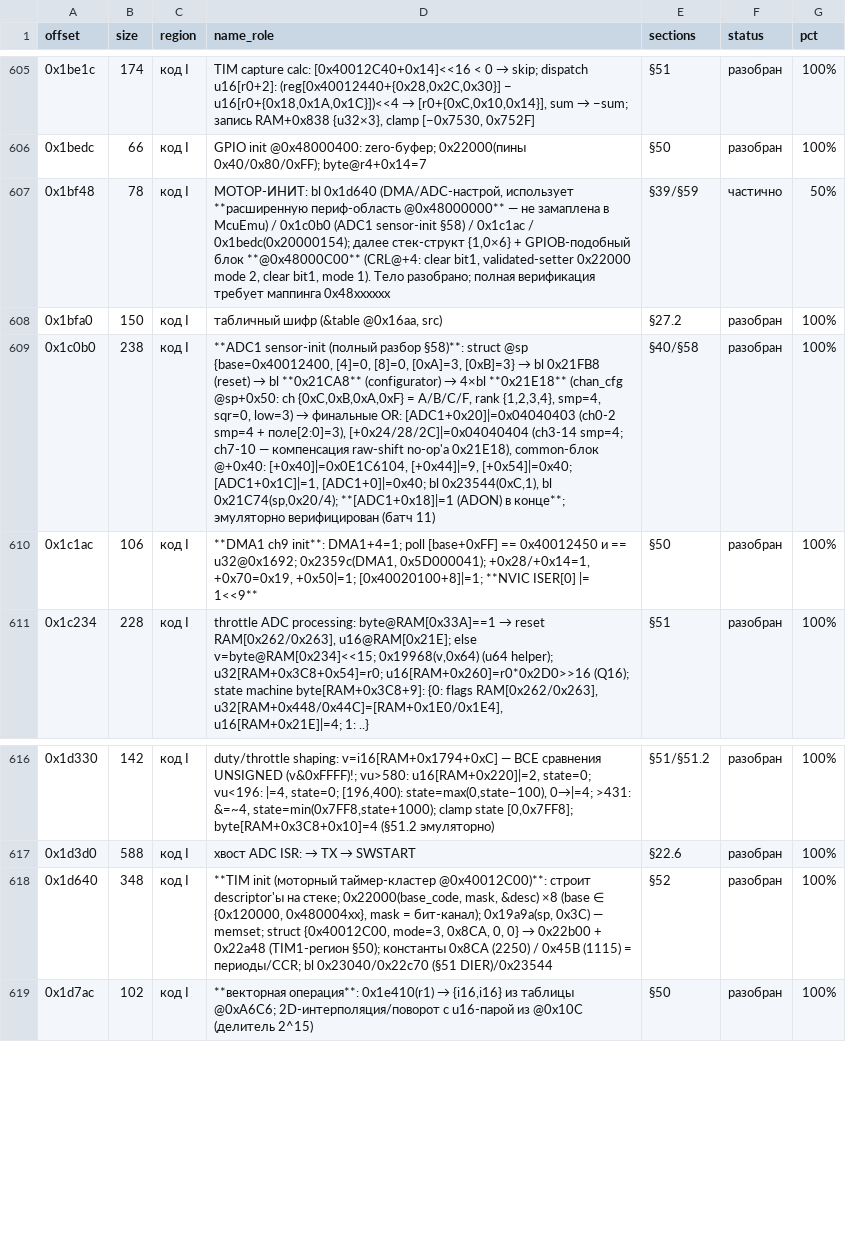
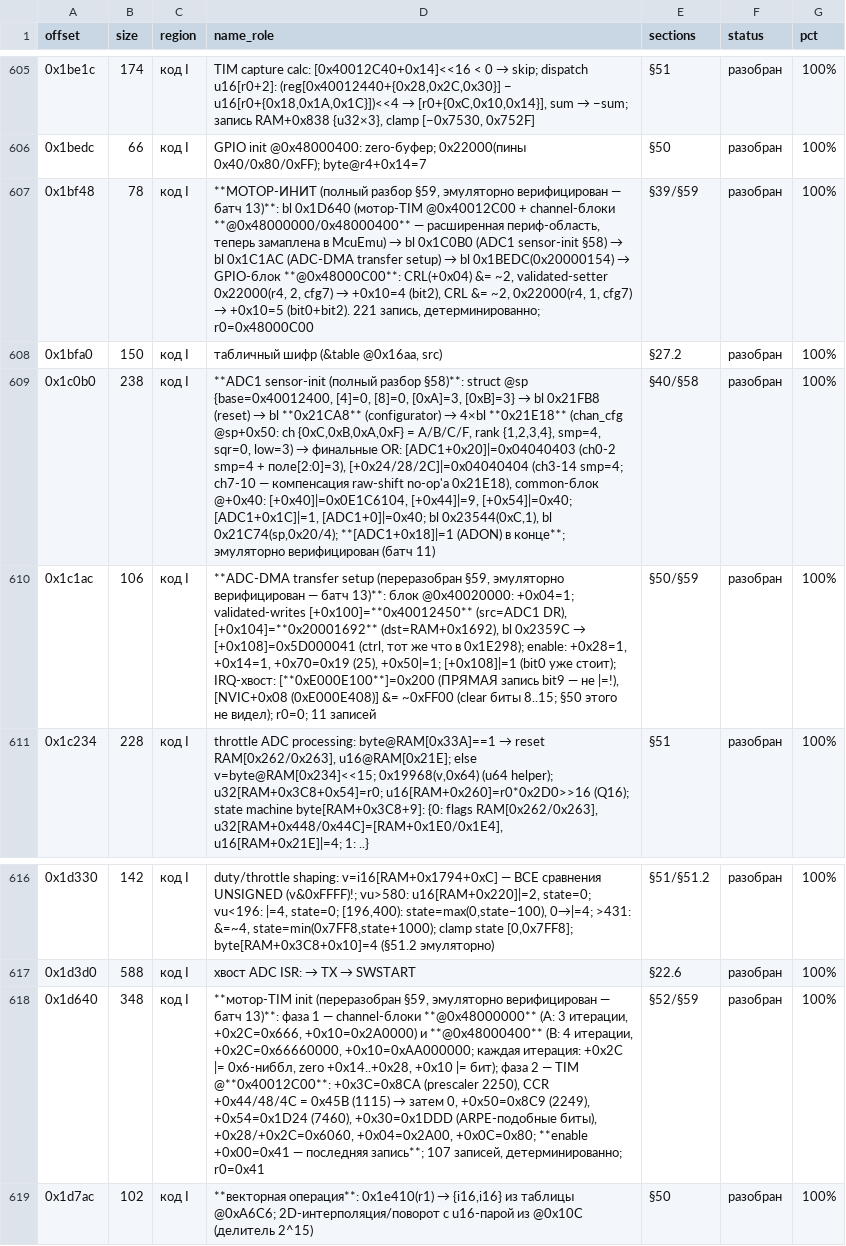
Before and after one commit to KuziaMother/SCOOTER_5_PRO, a CSV file: research/MCU_MAP.csv, drawn as a sheet; only a part is shown, gaps mark what is left out; the diff names each change by its address in the sheet, - before the commit and + after, or states it on an @@ line.

Commit message:
§59.5: мотор-инициализация разобрана и верифицирована (0x1D640 мотор-TIM @0x40012C00 c enable-последним, 0x1BF48 мотор-инит 221 запись + GPIO-блок @0x48000C00 через validated-setter 0x22000, 0x1C1AC ADC-DMA канал: src=ADC1 DR, dst=RAM+0x1692, ctrl=0x5D000041, IRQ [0xE000E100]=0x200 + NVIC+0x08 &= ~0xFF00); McuEmu: замаплена расширенная периф-область @0x48000000 (128K); батч 13: +3 теста — 132/132 PASS; «частично» 5→4

```diff
--- a/research/MCU_MAP.csv
+++ b/research/MCU_MAP.csv
@@ D607 (name_role): МОТОР-ИНИТ: bl 0x1d640 (DMA/ADC-настрой, использует **расширенную периф-область @0x48000000** — не замаплена в McuEmu) / 0x1c0b0 (ADC1 sensor-init §58) / 0x1c1ac / 0x1bedc(0x20000154); далее стек-структ {1,0×6} + GPIOB-подобный блок **@0x48000C00** (CRL@+4: clear bit1, validated-setter 0x22000 mode 2, clear bit1, mode 1). Тело разобрано; полная верификация требует маппинга 0x48xxxxxx → **МОТОР-ИНИТ (полный разбор §59, эмуляторно верифицирован — батч 13)**: bl 0x1D640 (мотор-TIM @0x40012C00 + channel-блоки **@0x48000000/0x48000400** — расширенная периф-область, теперь замаплена в McuEmu) → bl 0x1C0B0 (ADC1 sensor-init §58) → bl 0x1C1AC (ADC-DMA transfer setup) → bl 0x1BEDC(0x20000154) → GPIO-блок **@0x48000C00**: CRL(+0x04) &= ~2, validated-setter 0x22000(r4, 2, cfg7) → +0x10=4 (bit2), CRL &= ~2, 0x22000(r4, 1, cfg7) → +0x10=5 (bit0+bit2). 221 запись, детерминированно; r0=0x48000C00 @@
-F607 (status): частично
+F607 (status): разобран
-G607 (pct): 50%
+G607 (pct): 100%
@@ D610 (name_role): **DMA1 ch9 init**: DMA1+4=1; poll [base+0xFF] == 0x40012450 и == u32@0x1692; 0x2359c(DMA1, 0x5D000041); +0x28/+0x14=1, +0x70=0x19, +0x50|=1; [0x40020100+8]|=1; **NVIC ISER[0] |= 1<<9** → **ADC-DMA transfer setup (переразобран §59, эмуляторно верифицирован — батч 13)**: блок @0x40020000: +0x04=1; validated-writes [+0x100]=**0x40012450** (src=ADC1 DR), [+0x104]=**0x20001692** (dst=RAM+0x1692), bl 0x2359C → [+0x108]=0x5D000041 (ctrl, тот же что в 0x1E298); enable: +0x28=1, +0x14=1, +0x70=0x19 (25), +0x50|=1; [+0x108]|=1 (bit0 уже стоит); IRQ-хвост: [**0xE000E100**]=0x200 (ПРЯМАЯ запись bit9 — не |=!), [NVIC+0x08 (0xE000E408)] &= ~0xFF00 (clear биты 8..15; §50 этого не видел); r0=0; 11 записей @@
-E610 (sections): §50
+E610 (sections): §50/§59
@@ D618 (name_role): **TIM init (моторный таймер-кластер @0x40012C00)**: строит descriptor'ы на стеке; 0x22000(base_code, mask, &desc) ×8 (base ∈ {0x120000, 0x480004xx}, mask = бит-канал); 0x19a9a(sp, 0x3C) — memset; struct {0x40012C00, mode=3, 0x8CA, 0, 0} → 0x22b00 + 0x22a48 (TIM1-регион §50); константы 0x8CA (2250) / 0x45B (1115) = периоды/CCR; bl 0x23040/0x22c70 (§51 DIER)/0x23544 → **мотор-TIM init (переразобран §59, эмуляторно верифицирован — батч 13)**: фаза 1 — channel-блоки **@0x48000000** (A: 3 итерации, +0x2C=0x666, +0x10=0x2A0000) и **@0x48000400** (B: 4 итерации, +0x2C=0x66660000, +0x10=0xAA000000; каждая итерация: +0x2C |= 0x6-ниббл, zero +0x14..+0x28, +0x10 |= бит); фаза 2 — TIM @**0x40012C00**: +0x3C=0x8CA (prescaler 2250), CCR +0x44/48/4C = 0x45B (1115) → затем 0, +0x50=0x8C9 (2249), +0x54=0x1D24 (7460), +0x30=0x1DDD (ARPE-подобные биты), +0x28/+0x2C=0x6060, +0x04=0x2A00, +0x0C=0x80; **enable +0x00=0x41 — последняя запись**; 107 записей, детерминированно; r0=0x41 @@
-E618 (sections): §52
+E618 (sections): §52/§59
```
Also changed, not shown: 7 other files.
